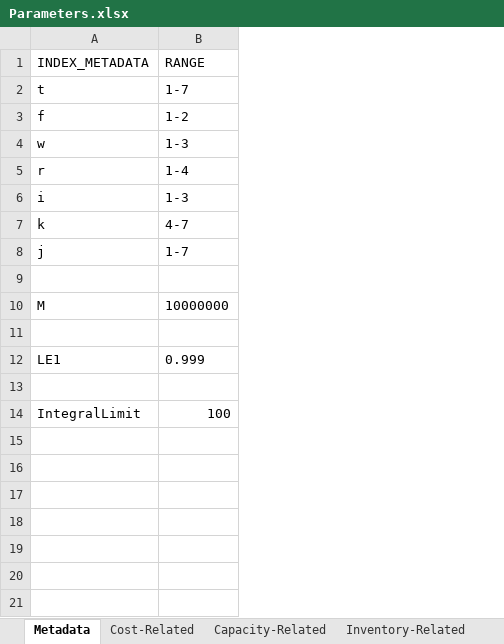
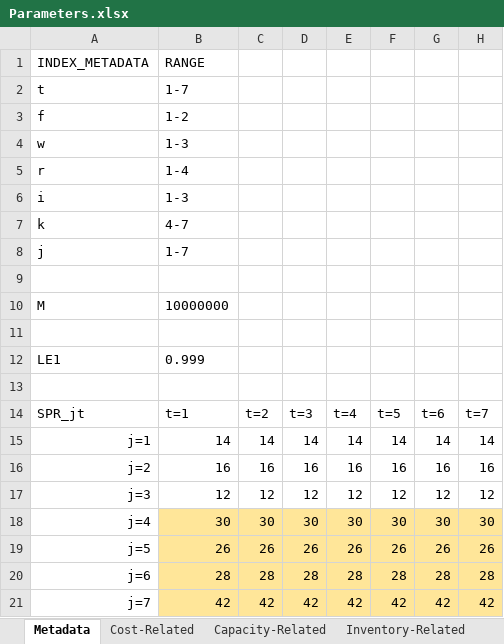
Before and after one commit to johnpaulguzman/MINLP-Solve, an Excel workbook: minlp/Parameters.xlsx, sheet Metadata, drawn as a sheet; values as stored, in another font and other column widths than the file's, no borders; removed rows and columns are numbered as before the commit, all else as after; the diff names each change by its address in the sheet, - before the commit and + after, or states it on an @@ line.

```diff
--- a/minlp/Parameters.xlsx (sheet Metadata)
+++ b/minlp/Parameters.xlsx (sheet Metadata)
+column C, empty
+column D, empty
+column E, empty
+column F, empty
+column G, empty
+column H, empty
-row 14: IntegralLimit | 100
+row 14: SPR_jt | t=1 | t=2 | t=3 | t=4 | t=5 | t=6 | t=7
+row 15: j=1 | 14 | 14 | 14 | 14 | 14 | 14 | 14
+row 16: j=2 | 16 | 16 | 16 | 16 | 16 | 16 | 16
+row 17: j=3 | 12 | 12 | 12 | 12 | 12 | 12 | 12
+row 18: j=4 | 30 | 30 | 30 | 30 | 30 | 30 | 30
+row 19: j=5 | 26 | 26 | 26 | 26 | 26 | 26 | 26
+row 20: j=6 | 28 | 28 | 28 | 28 | 28 | 28 | 28
+row 21: j=7 | 42 | 42 | 42 | 42 | 42 | 42 | 42
```
Also changed, not shown: 3 other files.
